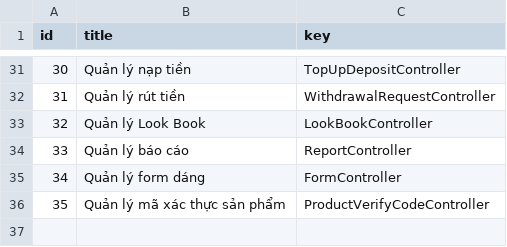
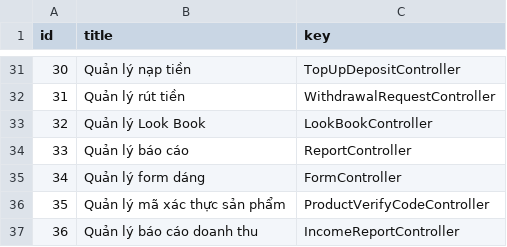
Before and after one commit to cuong1234321/os-api-donex, a CSV file: src/database/masters/permission_groups.csv, drawn as a sheet; only a part is shown, gaps mark what is left out.

```diff
--- a/src/database/masters/permission_groups.csv
+++ b/src/database/masters/permission_groups.csv
@@ -36 +36,2 @@ id,title,key
 35,Quản lý mã xác thực sản phẩm,ProductVerifyCodeController
+36,Quản lý báo cáo doanh thu,IncomeReportController
```
Also changed, not shown: src/database/masters/permissions.csv, 5 other files.
